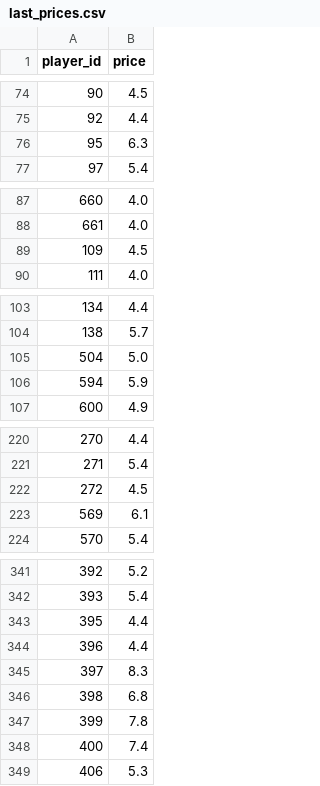
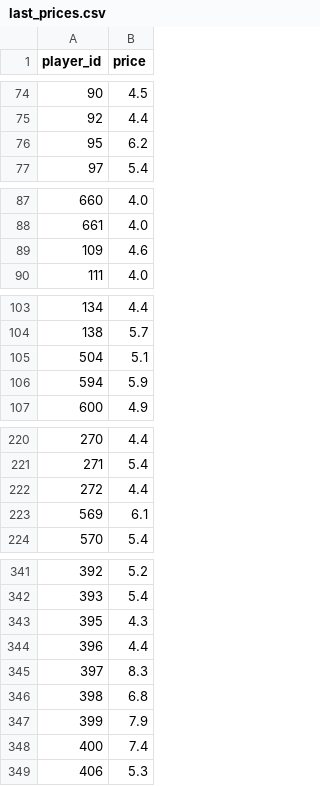
Before and after one commit to dauadaishaya9-lab/Fpl-price-predictor-, a CSV file: data/last_prices.csv, drawn as a sheet; only a part is shown, gaps mark what is left out.

```diff
--- a/data/last_prices.csv
+++ b/data/last_prices.csv
@@ -75,3 +75,3 @@ player_id,price
 92,4.4
-95,6.3
+95,6.2
 97,5.4
@@ -88,3 +88,3 @@ player_id,price
 661,4.0
-109,4.5
+109,4.6
 111,4.0
@@ -104,3 +104,3 @@ player_id,price
 138,5.7
-504,5.0
+504,5.1
 594,5.9
@@ -221,3 +221,3 @@ player_id,price
 271,5.4
-272,4.5
+272,4.4
 569,6.1
@@ -342,3 +342,3 @@ player_id,price
 393,5.4
-395,4.4
+395,4.3
 396,4.4
@@ -346,3 +346,3 @@ player_id,price
 398,6.8
-399,7.8
+399,7.9
 400,7.4
```
Also changed, not shown: data/evaluation.csv, data/latest.csv, 5 other files.
